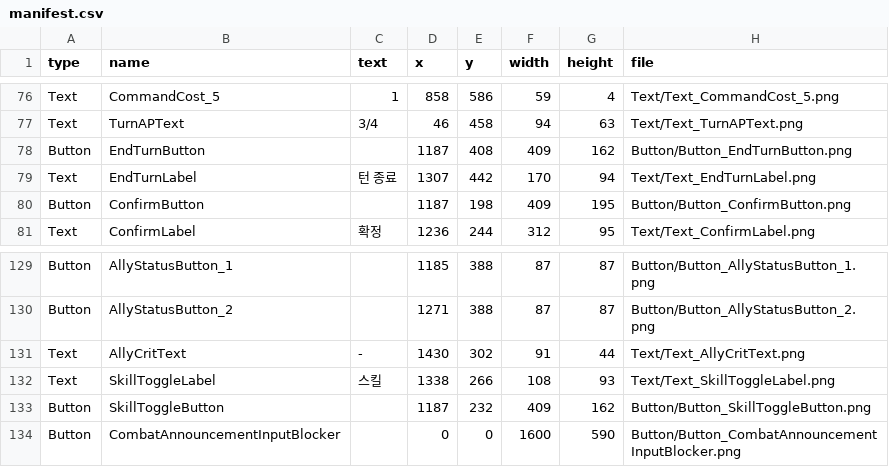
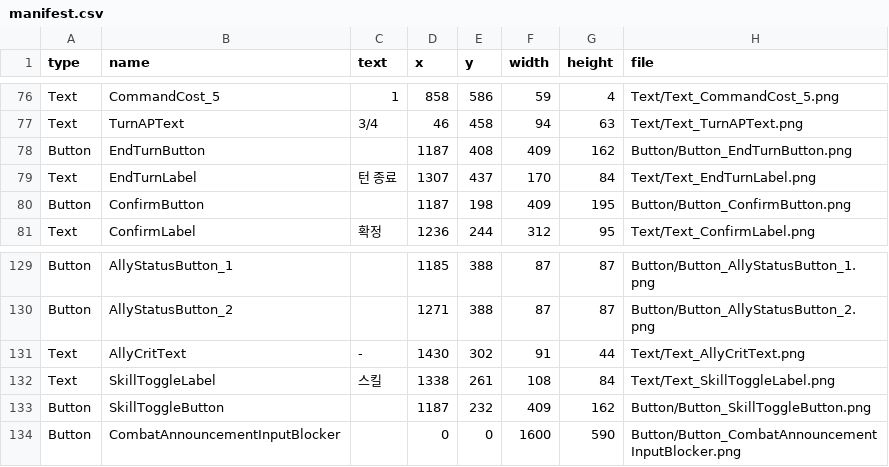
Before and after one commit to codeGlutton/P_RD, a CSV file: Design/UIAudit/WBPCaptures16x5_9/ko/WBP_CombatHUD04/manifest.csv, drawn as a sheet; only a part is shown, gaps mark what is left out.

```diff
--- a/Design/UIAudit/WBPCaptures16x5_9/ko/WBP_CombatHUD04/manifest.csv
+++ b/Design/UIAudit/WBPCaptures16x5_9/ko/WBP_CombatHUD04/manifest.csv
@@ -78,3 +78,3 @@ Text,"TurnAPText","3/4",46,458,94,63,"Text/Text_TurnAPText.png"
 Button,"EndTurnButton","",1187,408,409,162,"Button/Button_EndTurnButton.png"
-Text,"EndTurnLabel","턴 종료",1307,442,170,94,"Text/Text_EndTurnLabel.png"
+Text,"EndTurnLabel","턴 종료",1307,437,170,84,"Text/Text_EndTurnLabel.png"
 Button,"ConfirmButton","",1187,198,409,195,"Button/Button_ConfirmButton.png"
@@ -131,3 +131,3 @@ Button,"AllyStatusButton_2","",1271,388,87,87,"Button/Button_AllyStatusButton_2.
 Text,"AllyCritText","-",1430,302,91,44,"Text/Text_AllyCritText.png"
-Text,"SkillToggleLabel","스킬",1338,266,108,93,"Text/Text_SkillToggleLabel.png"
+Text,"SkillToggleLabel","스킬",1338,261,108,84,"Text/Text_SkillToggleLabel.png"
 Button,"SkillToggleButton","",1187,232,409,162,"Button/Button_SkillToggleButton.png"
```
Also changed, not shown: Design/UIAudit/WBPCaptures16x5_9/en/WBP_CombatHUD04/manifest.csv, 15 other files.
